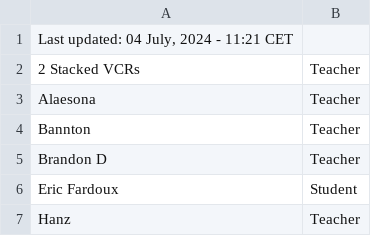
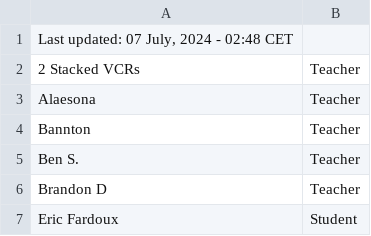
Before and after one commit to SuIT-pub/Mind-the-School, a CSV file: game/members.csv, drawn as a sheet; only a part is shown; the shorter side is filled out with more unchanged rows.

Commit message:
updated members.csv

```diff
--- a/game/members.csv
+++ b/game/members.csv
@@ -1,2 +1,2 @@
-Last updated: 04 July, 2024 - 11:21 CET
+Last updated: 07 July, 2024 - 02:48 CET
 2 Stacked VCRs;Teacher
@@ -4,2 +4,3 @@ Alaesona;Teacher
 Bannton;Teacher
+Ben S.;Teacher
 Brandon D;Teacher
```
